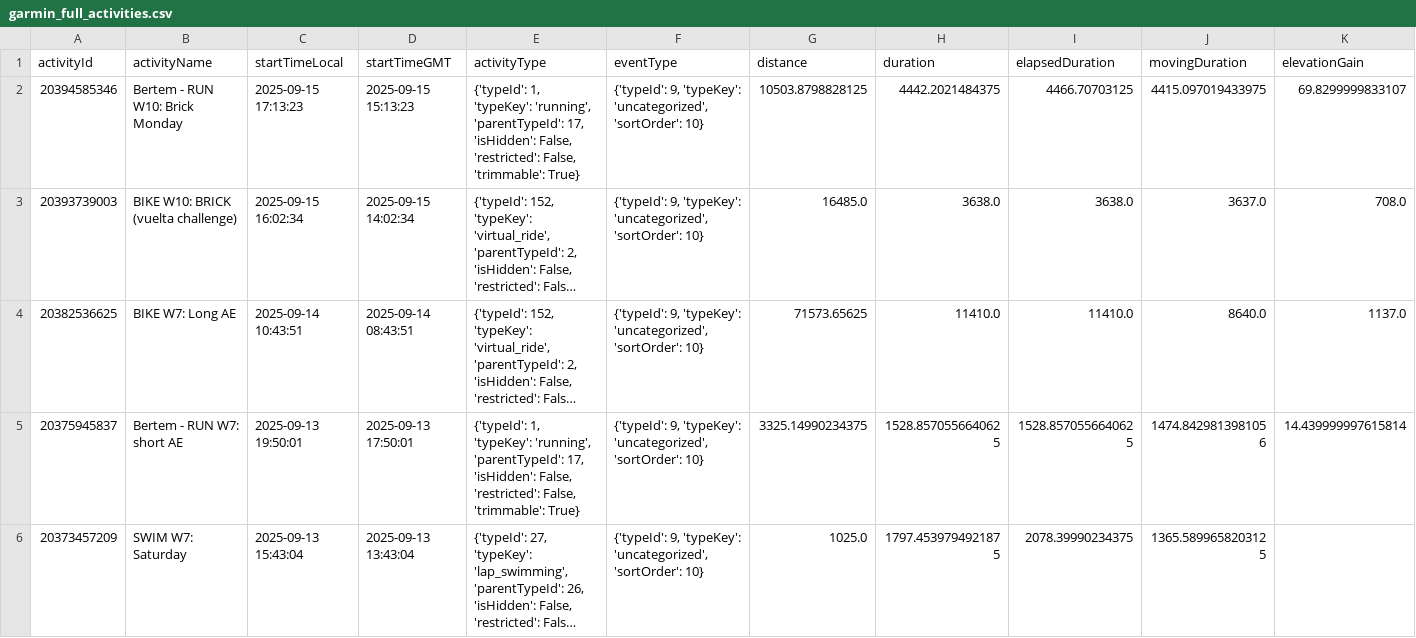
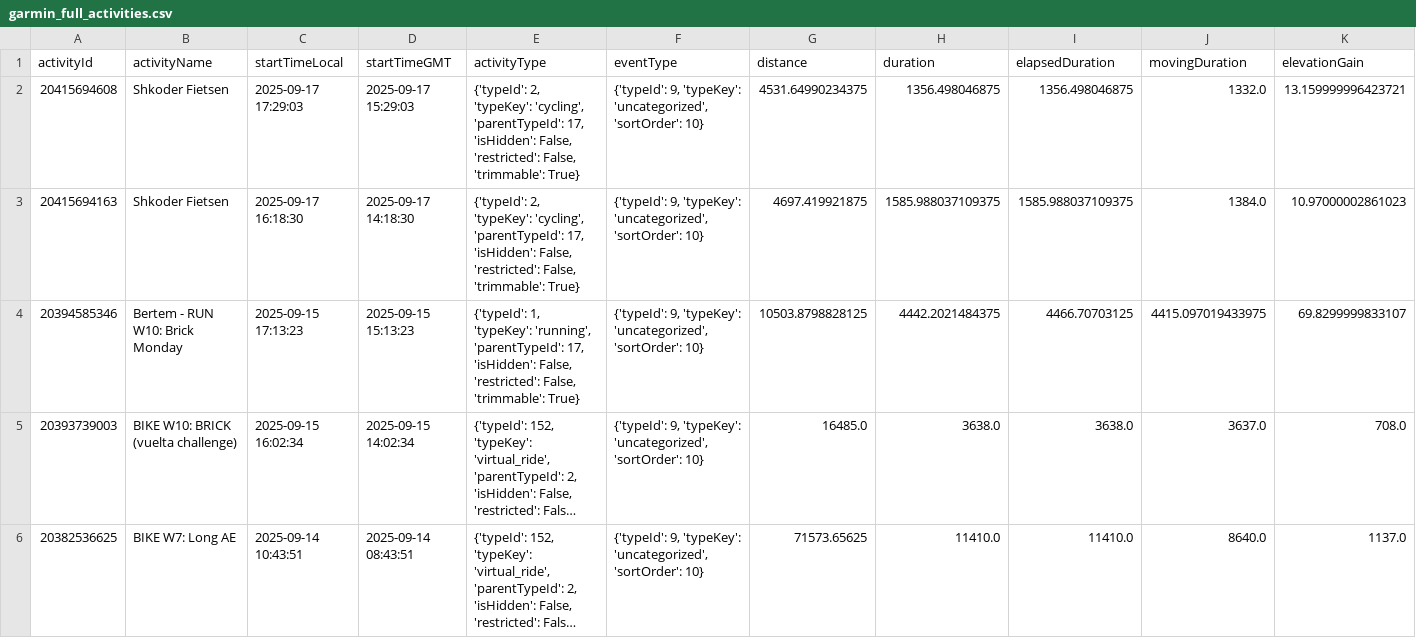
Before and after one commit to Goofy2001/TriathlonDashboard, a CSV file: garmin_full_activities.csv, drawn as a sheet; only a part is shown; the shorter side is filled out with more unchanged rows; long unchanged cells end in …; rows hold the shown columns only; the diff names each change by its address in the sheet, - before the commit and + after, or states it on an @@ line.

```diff
--- a/garmin_full_activities.csv
+++ b/garmin_full_activities.csv
+row 2: 20415694608 | Shkoder Fietsen | 2025-09-17 17:29:03 | 2025-09-17 15:29:03 | {'typeId': 2, 'typeKey': 'cycling', 'parentTypeId': 17, 'isHidden': False, 'restricted': False, 'trimmable': True} | {'typeId': 9, 'typeKey': 'uncategorized', 'sortOrder': 10} | 4531.64990234375 | 1356.498046875 | 1356.498046875 | 1332.0 | 13.159999996423721
+row 3: 20415694163 | Shkoder Fietsen | 2025-09-17 16:18:30 | 2025-09-17 14:18:30 | {'typeId': 2, 'typeKey': 'cycling', 'parentTypeId': 17, 'isHidden': False, 'restricted': False, 'trimmable': True} | {'typeId': 9, 'typeKey': 'uncategorized', 'sortOrder': 10} | 4697.419921875 | 1585.988037109375 | 1585.988037109375 | 1384.0 | 10.97000002861023
```
Also changed, not shown: garmin_activities.csv, garmin_metrics_log.csv, 1 other file.
